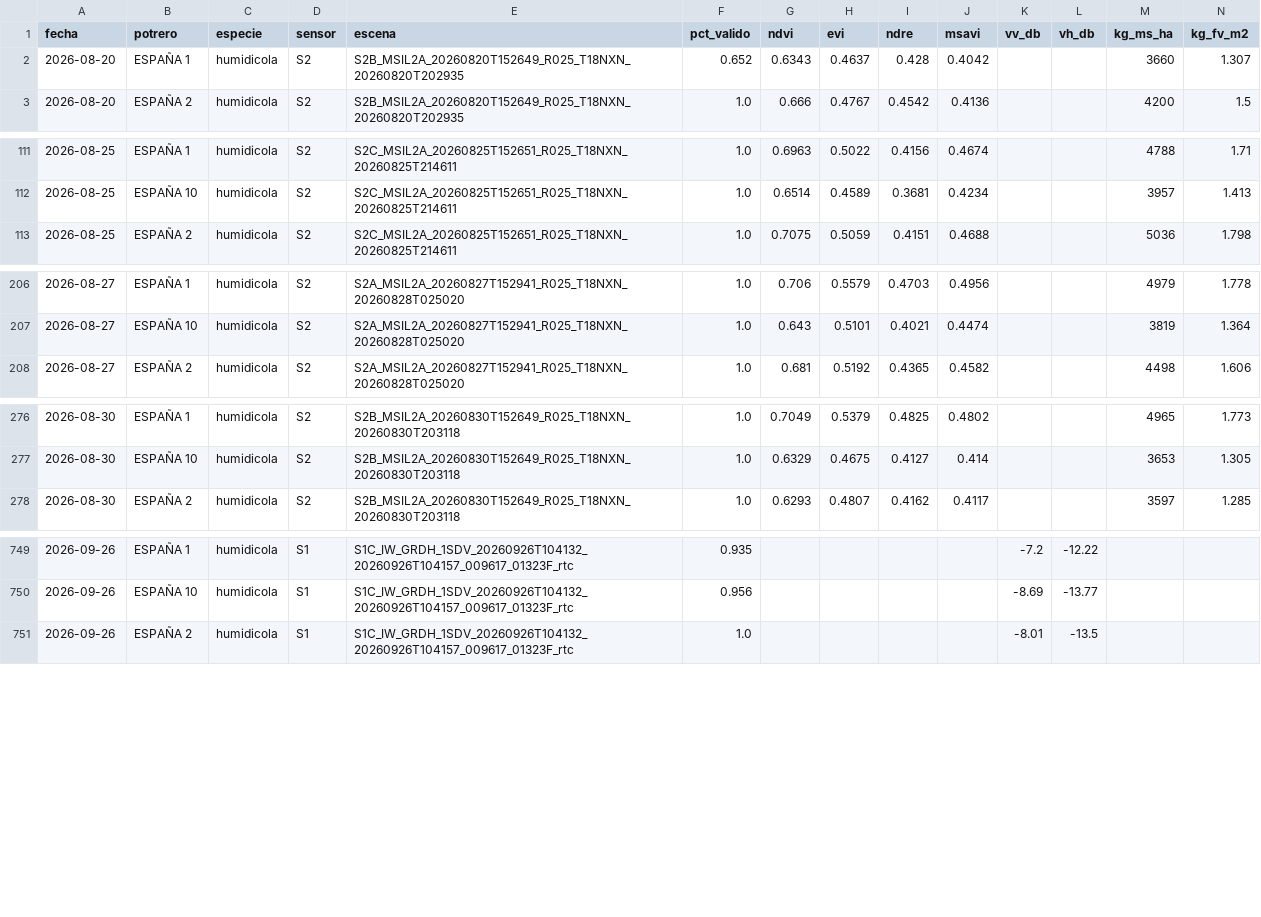
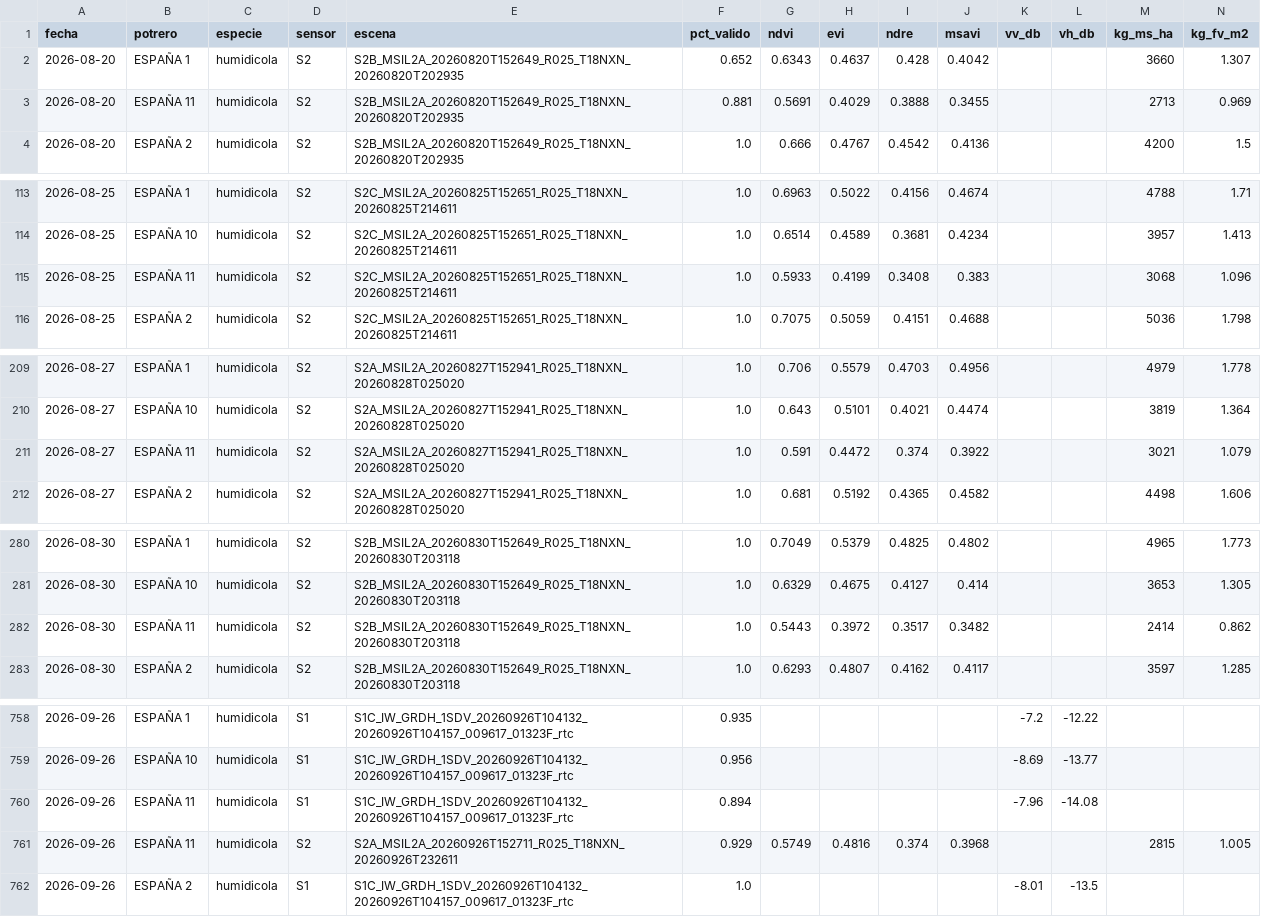
Before and after one commit to santiagolopezR/aforo-satelital, a CSV file: data/historial.csv, drawn as a sheet; only a part is shown, gaps mark what is left out; rows hold the shown columns only; the diff covers the shown part only; the diff names each change by its address in the sheet, - before the commit and + after, or states it on an @@ line.

```diff
--- a/data/historial.csv
+++ b/data/historial.csv
+row 3: 2026-08-20 | ESPAÑA 11 | humidicola | S2 | S2B_MSIL2A_20260820T152649_R025_T18NXN_20260820T202935 | 0.881 | 0.5691 | 0.4029 | 0.3888 | 0.3455 |  |  | 2713 | 0.969
+row 115: 2026-08-25 | ESPAÑA 11 | humidicola | S2 | S2C_MSIL2A_20260825T152651_R025_T18NXN_20260825T214611 | 1.0 | 0.5933 | 0.4199 | 0.3408 | 0.383 |  |  | 3068 | 1.096
+row 211: 2026-08-27 | ESPAÑA 11 | humidicola | S2 | S2A_MSIL2A_20260827T152941_R025_T18NXN_20260828T025020 | 1.0 | 0.591 | 0.4472 | 0.374 | 0.3922 |  |  | 3021 | 1.079
+row 282: 2026-08-30 | ESPAÑA 11 | humidicola | S2 | S2B_MSIL2A_20260830T152649_R025_T18NXN_20260830T203118 | 1.0 | 0.5443 | 0.3972 | 0.3517 | 0.3482 |  |  | 2414 | 0.862
+row 760: 2026-09-26 | ESPAÑA 11 | humidicola | S1 | S1C_IW_GRDH_1SDV_20260926T104132_20260926T104157_009617_01323F_rtc | 0.894 |  |  |  |  | -7.96 | -14.08
+row 761: 2026-09-26 | ESPAÑA 11 | humidicola | S2 | S2A_MSIL2A_20260926T152711_R025_T18NXN_20260926T232611 | 0.929 | 0.5749 | 0.4816 | 0.374 | 0.3968 |  |  | 2815 | 1.005
```
Also changed, not shown: 9 added rows elsewhere in this file, 1 other file.
